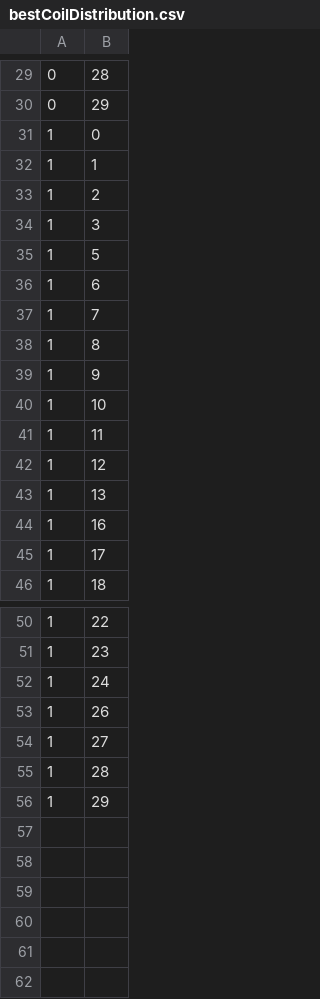
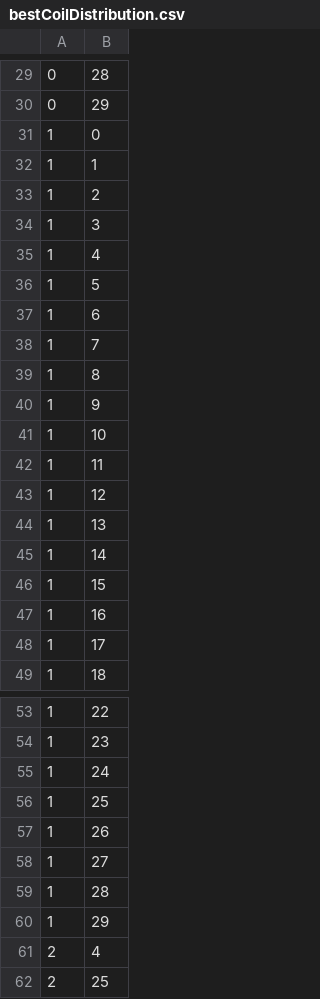
Before and after one commit to huyuu/numericalCoilOptimization, a CSV file: bestCoilDistribution.csv, drawn as a sheet; only a part is shown, gaps mark what is left out.

```diff
--- a/bestCoilDistribution.csv
+++ b/bestCoilDistribution.csv
@@ -34,2 +34,3 @@
 1,3
+1,4
 1,5
@@ -43,2 +44,4 @@
 1,13
+1,14
+1,15
 1,16
@@ -52,2 +55,3 @@
 1,24
+1,25
 1,26
@@ -56 +60,3 @@
 1,29
+2,4
+2,25
```
Also changed, not shown: 12 other files.
